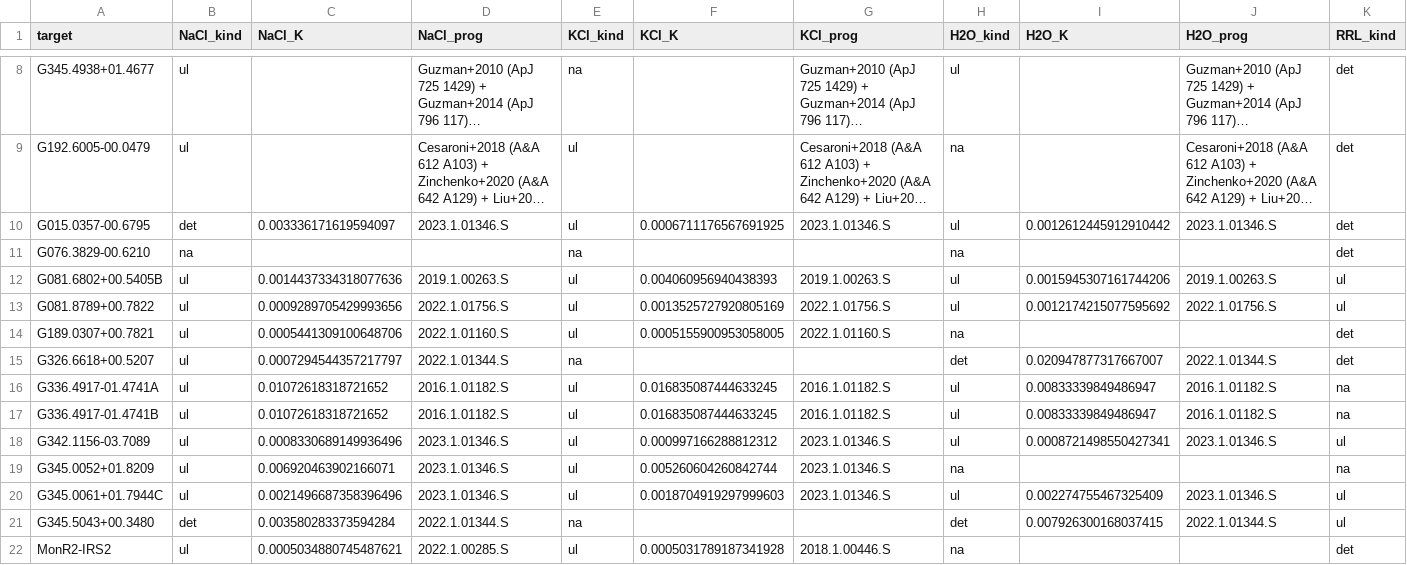
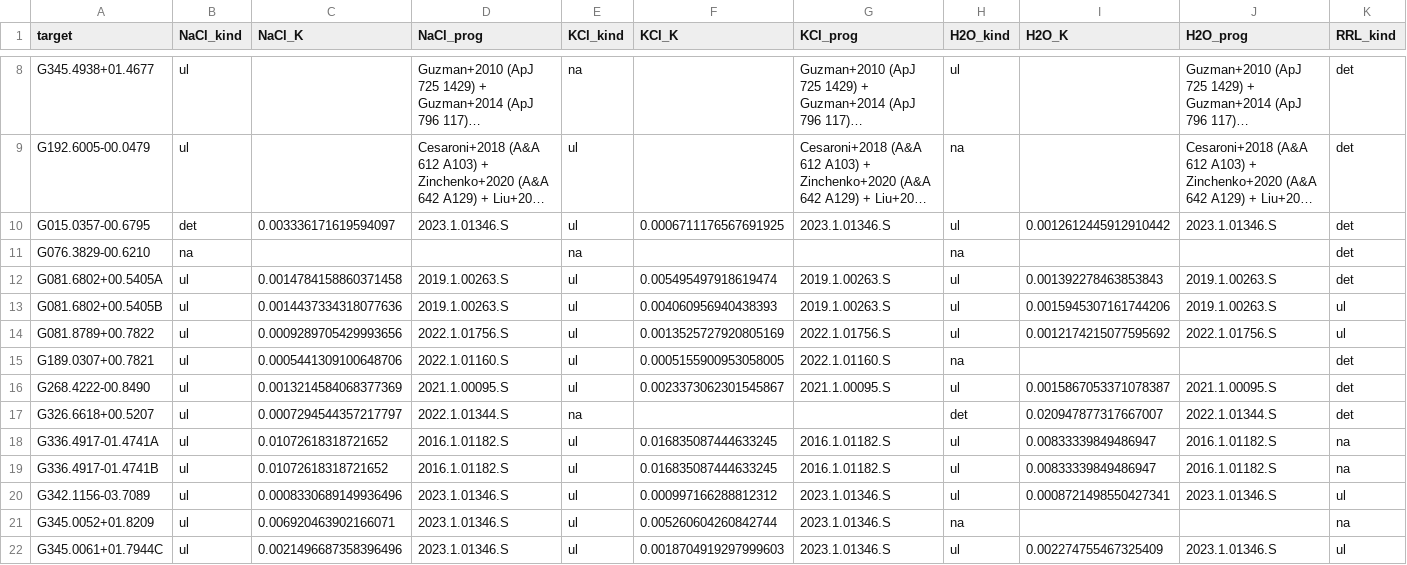
Before and after one commit to keflavich/saltmining, a CSV file: survey_2026/data/per_target_paper.csv, drawn as a sheet; only a part is shown, gaps mark what is left out; the shorter side is filled out with more unchanged rows; long unchanged cells end in …; rows hold the shown columns only; the diff names each change by its address in the sheet, - before the commit and + after, or states it on an @@ line.

```diff
--- a/survey_2026/data/per_target_paper.csv
+++ b/survey_2026/data/per_target_paper.csv
+row 12: G081.6802+00.5405A | ul | 0.0014784158860371458 | 2019.1.00263.S | ul | 0.005495497918619474 | 2019.1.00263.S | ul | 0.001392278463853843 | 2019.1.00263.S | det
+row 16: G268.4222-00.8490 | ul | 0.0013214584068377369 | 2021.1.00095.S | ul | 0.0023373062301545867 | 2021.1.00095.S | ul | 0.0015867053371078387 | 2021.1.00095.S | det
```
Also changed, not shown: survey_2026/data/obs_params.csv, 2 other files.
